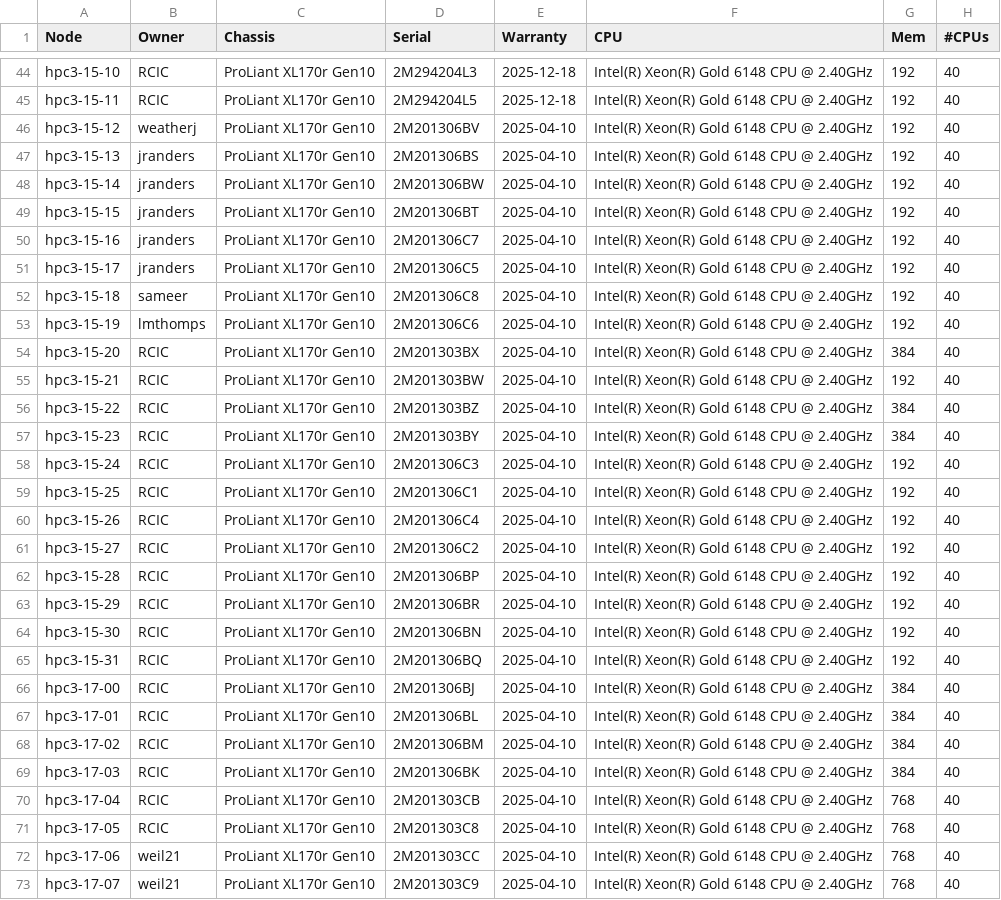
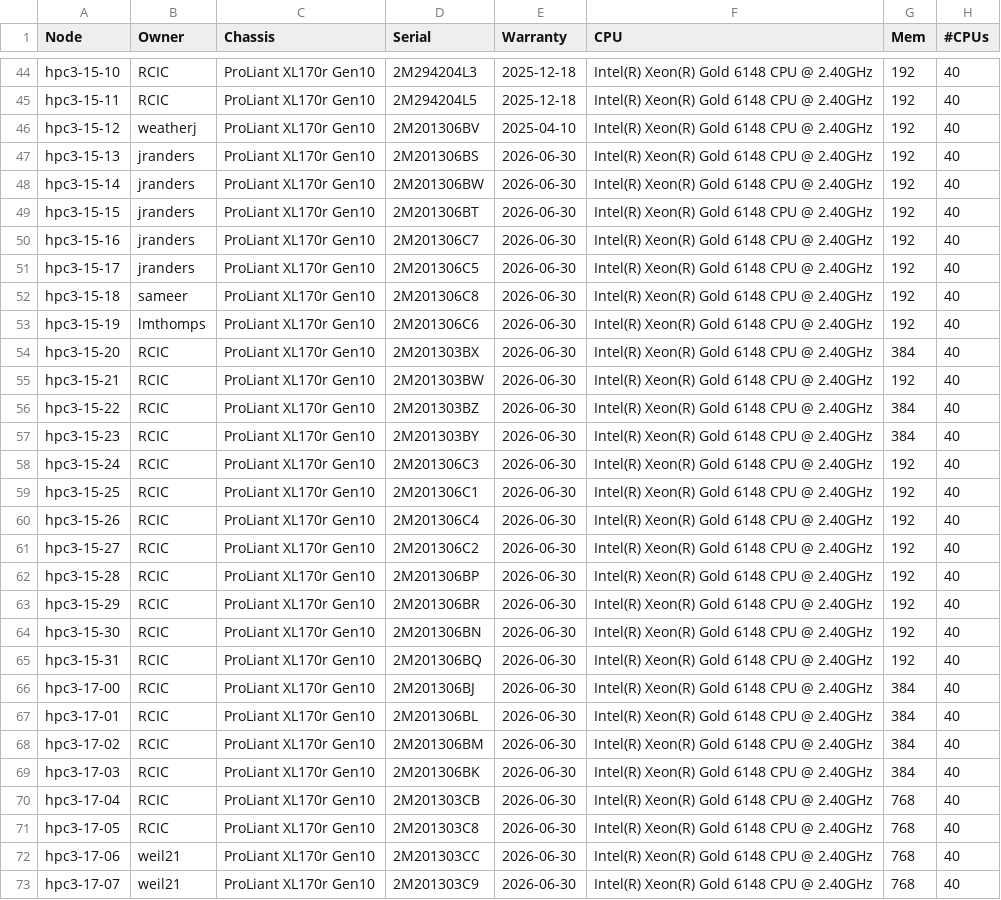
Before and after one commit to RCIC-UCI-Public/website-rcic, a CSV file: docs/source/_static/nodes.csv, drawn as a sheet; only a part is shown, gaps mark what is left out; the diff covers the shown part only; the diff names each change by its address in the sheet, - before the commit and + after, or states it on an @@ line.

Commit message:
docs/source/_static/nodes.csv: warranty extension on select HPE servers till 2026-06-30

```diff
--- a/docs/source/_static/nodes.csv
+++ b/docs/source/_static/nodes.csv
-E47:E73 (Warranty): 2025-04-10
+E47:E73 (Warranty): 2026-06-30
```
Also changed, not shown: 28 edited cells elsewhere in this file.
